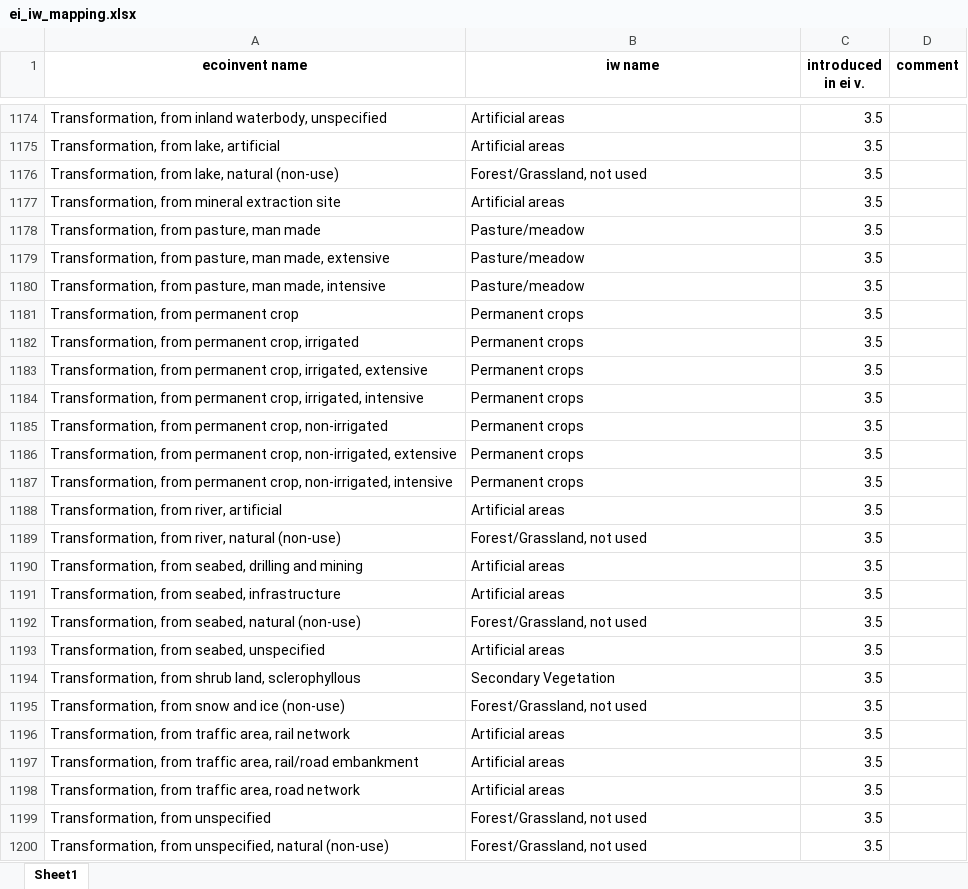
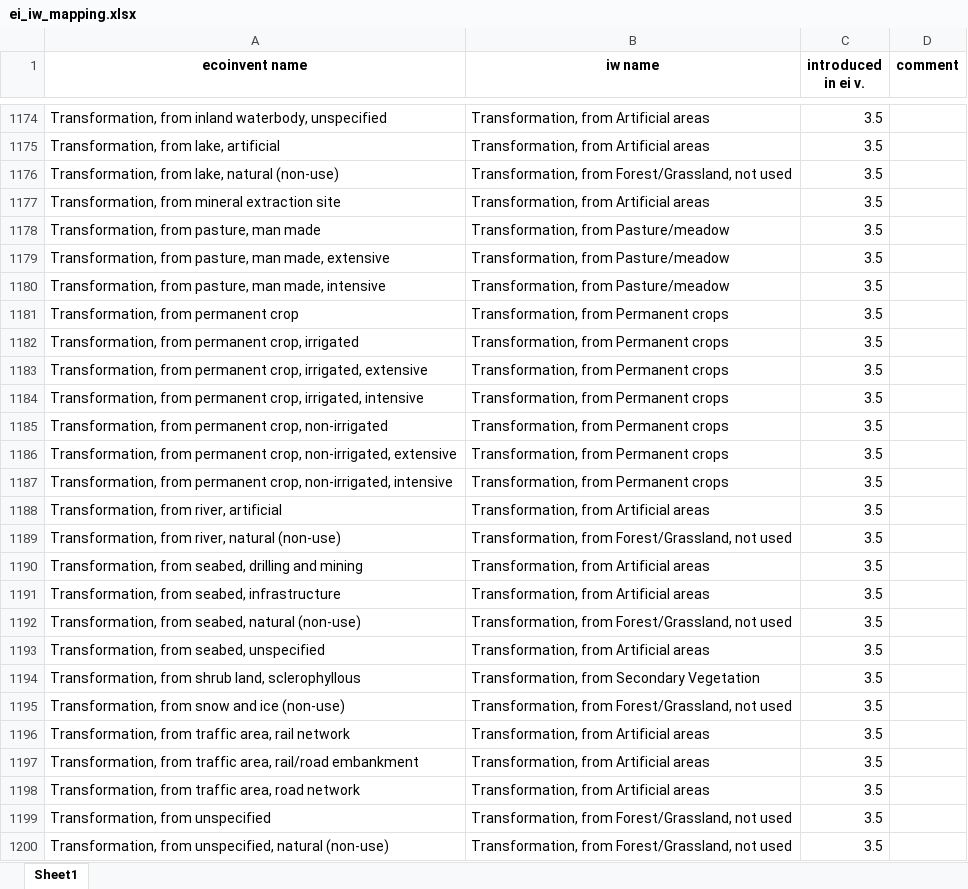
Before and after one commit to CIRAIG/IWP_Reborn, an Excel workbook: Data/mappings/ei38/ei_iw_mapping.xlsx, sheet Sheet1, drawn as a sheet; only a part is shown, gaps mark what is left out; values as stored, in another font and other column widths than the file's, no borders; the diff covers the shown part only; the diff names each change by its address in the sheet, - before the commit and + after, or states it on an @@ line.

```diff
--- a/Data/mappings/ei38/ei_iw_mapping.xlsx (sheet Sheet1)
+++ b/Data/mappings/ei38/ei_iw_mapping.xlsx (sheet Sheet1)
-B1174:B1175 (iw name): Artificial areas
+B1174:B1175 (iw name): Transformation, from Artificial areas
-B1176 (iw name): Forest/Grassland, not used
+B1176 (iw name): Transformation, from Forest/Grassland, not used
-B1177 (iw name): Artificial areas
+B1177 (iw name): Transformation, from Artificial areas
-B1178:B1180 (iw name): Pasture/meadow
+B1178:B1180 (iw name): Transformation, from Pasture/meadow
-B1181:B1187 (iw name): Permanent crops
+B1181:B1187 (iw name): Transformation, from Permanent crops
-B1188 (iw name): Artificial areas
+B1188 (iw name): Transformation, from Artificial areas
-B1189 (iw name): Forest/Grassland, not used
+B1189 (iw name): Transformation, from Forest/Grassland, not used
-B1190:B1191 (iw name): Artificial areas
+B1190:B1191 (iw name): Transformation, from Artificial areas
-B1192 (iw name): Forest/Grassland, not used
+B1192 (iw name): Transformation, from Forest/Grassland, not used
-B1193 (iw name): Artificial areas
+B1193 (iw name): Transformation, from Artificial areas
-B1194 (iw name): Secondary Vegetation
+B1194 (iw name): Transformation, from Secondary Vegetation
-B1195 (iw name): Forest/Grassland, not used
+B1195 (iw name): Transformation, from Forest/Grassland, not used
-B1196:B1198 (iw name): Artificial areas
+B1196:B1198 (iw name): Transformation, from Artificial areas
-B1199:B1200 (iw name): Forest/Grassland, not used
+B1199:B1200 (iw name): Transformation, from Forest/Grassland, not used
```
Also changed, not shown: 163 edited cells elsewhere in this sheet, Data/mappings/ei35/ei_iw_mapping.xlsx, Data/mappings/ei36/ei_iw_mapping.xlsx, 5 other files.
